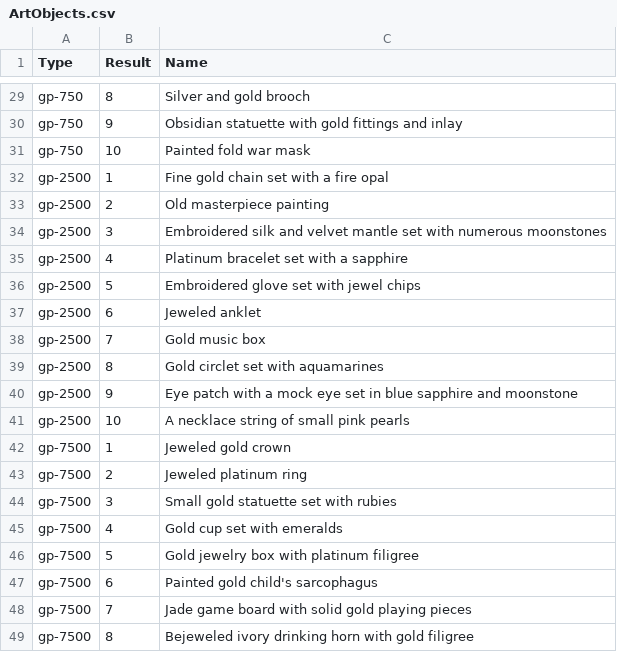
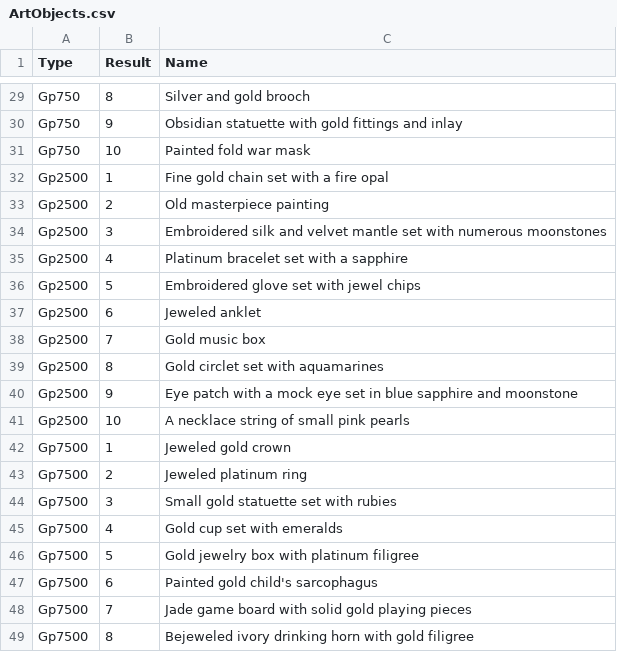
Before and after one commit to AkaiBaraue/DnDTreasureGenerator, a CSV file: DnDTreasureGenerator/Data/ArtObjects.csv, drawn as a sheet; only a part is shown, gaps mark what is left out; the diff covers the shown part only; the diff names each change by its address in the sheet, - before the commit and + after, or states it on an @@ line.

```diff
--- a/DnDTreasureGenerator/Data/ArtObjects.csv
+++ b/DnDTreasureGenerator/Data/ArtObjects.csv
-A29:A31 (Type): gp-750
+A29:A31 (Type): Gp750
-A32:A41 (Type): gp-2500
+A32:A41 (Type): Gp2500
-A42:A49 (Type): gp-7500
+A42:A49 (Type): Gp7500
```
Also changed, not shown: 52 edited cells elsewhere in this file, DnDTreasureGenerator/Data/Gems.csv, 27 other files.
